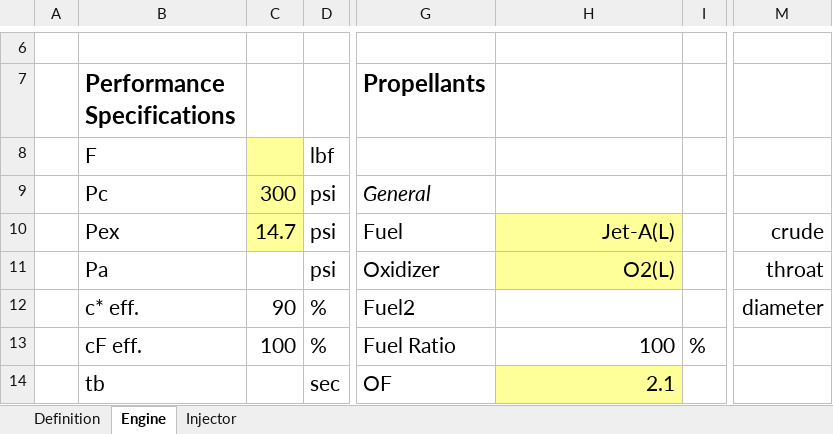
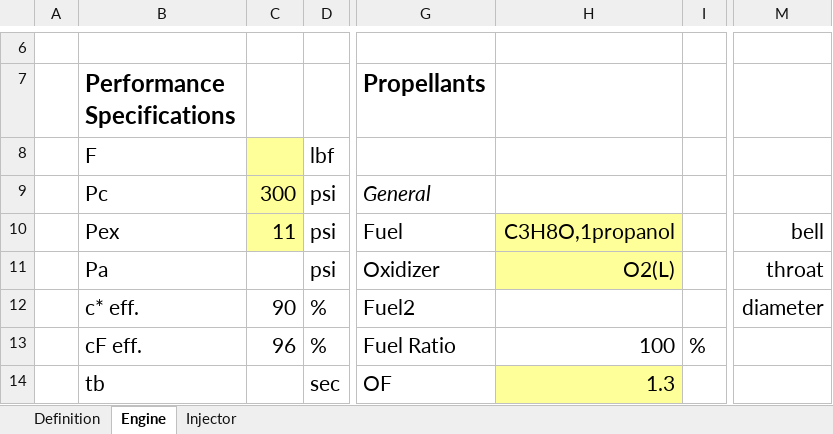
Before and after one commit to Kamiama/holistic-engine-logic-program, an Excel workbook: input/250lbf.xlsx, sheet Engine, drawn as a sheet; only a part is shown, gaps mark what is left out; values as stored, in another font and other column widths than the file's, no borders; charts and pictures not drawn; the diff covers the shown part only; the diff names each change by its address in the sheet, - before the commit and + after, or states it on an @@ line.

```diff
--- a/input/250lbf.xlsx (sheet Engine)
+++ b/input/250lbf.xlsx (sheet Engine)
-C10: 14.7
+C10: 11
-H10: Jet-A(L)
+H10: C3H8O,1propanol
-M10: crude
+M10: bell
-C13: 100
+C13: 96
-H14: 2.1
+H14: 1.3
```
Also changed, not shown: 1 added row, 6 edited cells and merged cells elsewhere in this sheet, 23 other files.
